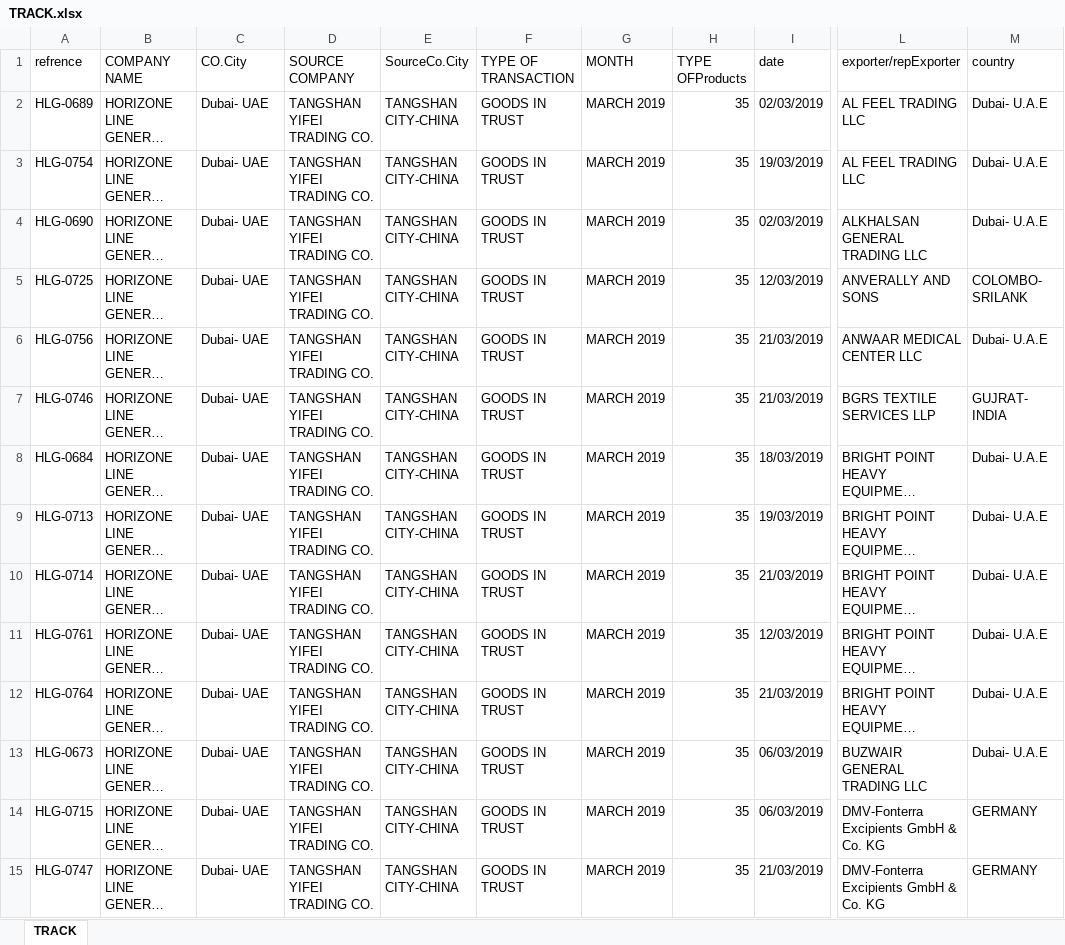
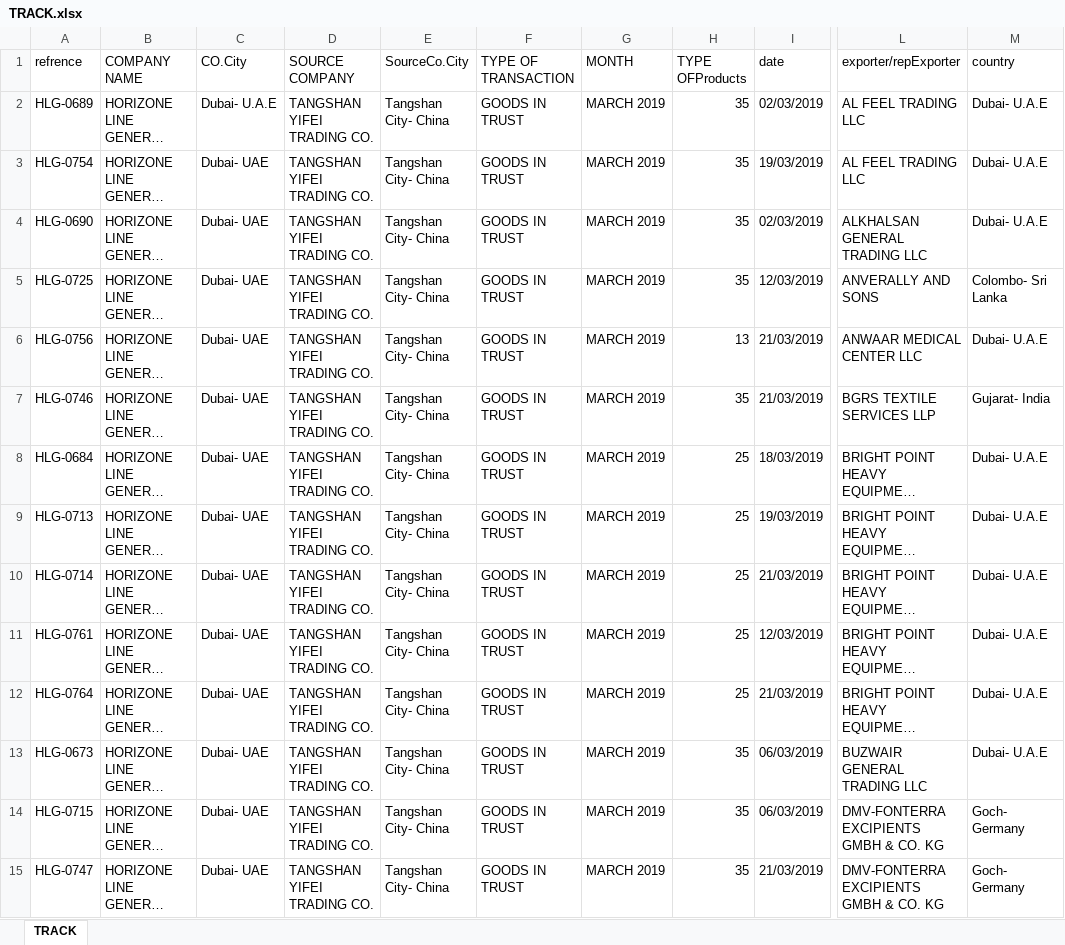
Before and after one commit to aminkhod/Abacas-transaction, an Excel workbook: TRACK.xlsx, sheet TRACK, drawn as a sheet; only a part is shown, gaps mark what is left out; long unchanged cells end in …; values as stored, in another font and other column widths than the file's, no borders; the diff covers the shown part only; the diff names each change by its address in the sheet, - before the commit and + after, or states it on an @@ line.

```diff
--- a/TRACK.xlsx (sheet TRACK)
+++ b/TRACK.xlsx (sheet TRACK)
-C2 (CO.City): Dubai- UAE
+C2 (CO.City): Dubai- U.A.E
-E2:E15 (SourceCo.City): TANGSHAN CITY-CHINA
+E2:E15 (SourceCo.City): Tangshan City- China
-M5 (country): COLOMBO- SRILANK
+M5 (country): Colombo- Sri Lanka
-H6 (TYPE OFProducts): 35
+H6 (TYPE OFProducts): 13
-M7 (country): GUJRAT- INDIA
+M7 (country): Gujarat- India
-H8:H12 (TYPE OFProducts): 35
+H8:H12 (TYPE OFProducts): 25
-L14:L15 (exporter/repExporter): DMV-Fonterra Excipients GmbH & Co. KG
+L14:L15 (exporter/repExporter): DMV-FONTERRA EXCIPIENTS GMBH & CO. KG
-M14:M15 (country): GERMANY
+M14:M15 (country): Goch- Germany
```
Also changed, not shown: 78 edited cells elsewhere in this sheet, 3 other files.
